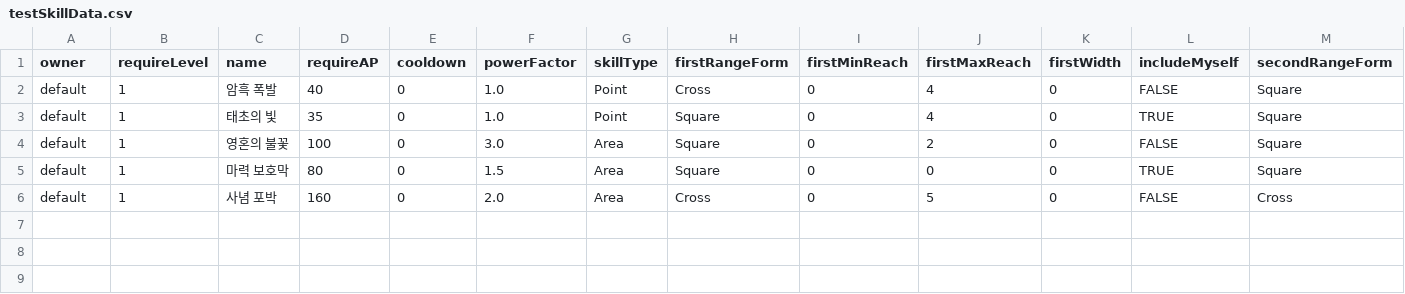
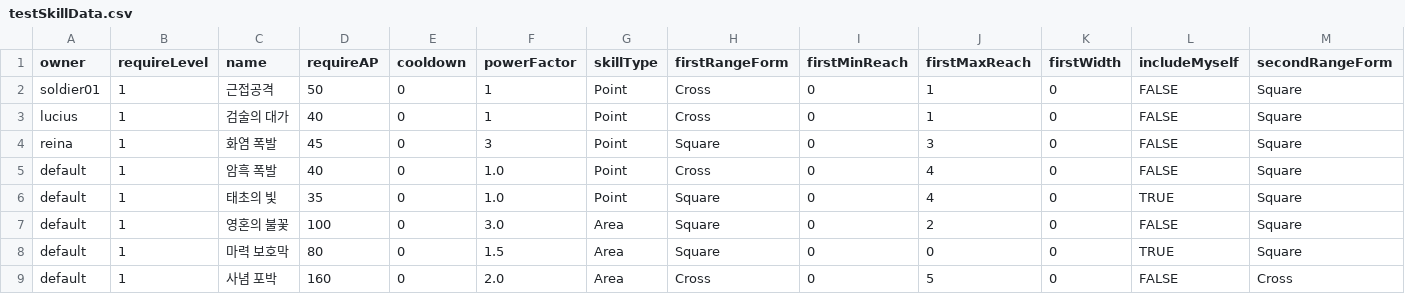
Before and after one commit to SNUGDC/EpicMonad, a CSV file: Assets/Resources/Data/testSkillData.csv, drawn as a sheet; only a part is shown; rows hold the shown columns only; the diff names each change by its address in the sheet, - before the commit and + after, or states it on an @@ line.

Commit message:
Apply skill of units in pintos-1st-stage. Inactive skill effect code temporary (effects isn't made yet)

```diff
--- a/Assets/Resources/Data/testSkillData.csv
+++ b/Assets/Resources/Data/testSkillData.csv
+row 2: soldier01 | 1 | 근접공격 | 50 | 0 | 1 | Point | Cross | 0 | 1 | 0 | FALSE | Square
+row 3: lucius | 1 | 검술의 대가 | 40 | 0 | 1 | Point | Cross | 0 | 1 | 0 | FALSE | Square
+row 4: reina | 1 | 화염 폭발 | 45 | 0 | 3 | Point | Square | 0 | 3 | 0 | FALSE | Square
```
Also changed, not shown: Assets/Resources/Data/pintos_stage_01/pintos_stage_01_skill.csv, 2 other files.
